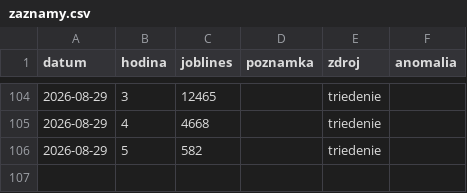
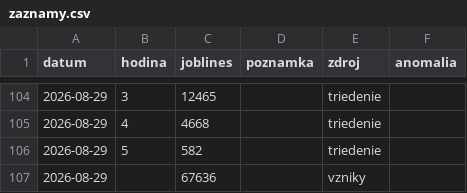
Before and after one commit to Temporary-Permanent-Fix/PREDICTION, a CSV file: public/data/SKLC3/zaznamy.csv, drawn as a sheet; only a part is shown, gaps mark what is left out; the diff names each change by its address in the sheet, - before the commit and + after, or states it on an @@ line.

Commit message:
[SKLC3] data: záznam JBL 2026-08-29 (vzniky)

```diff
--- a/public/data/SKLC3/zaznamy.csv
+++ b/public/data/SKLC3/zaznamy.csv
+row 107: 2026-08-29 |  | 67636 |  | vzniky
```
